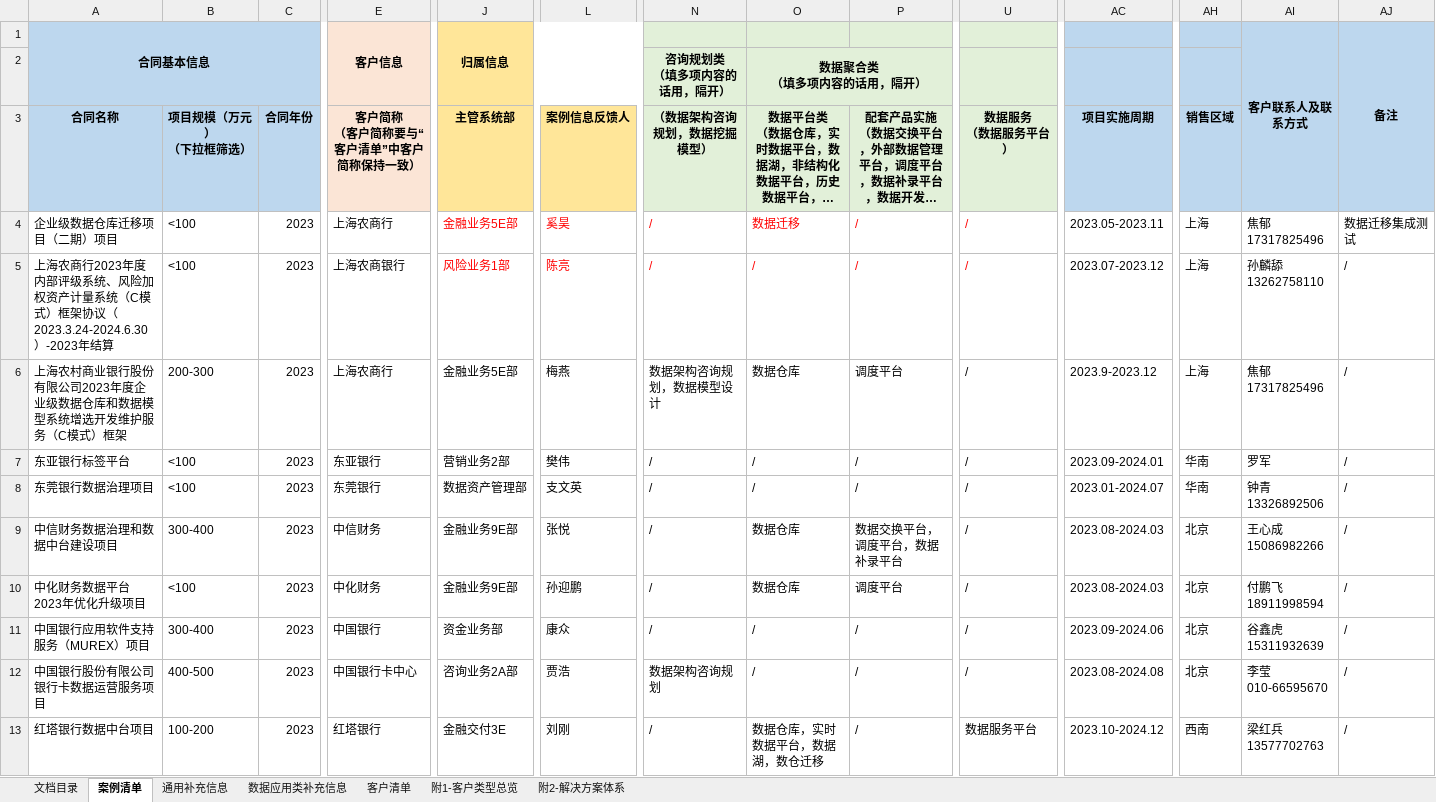
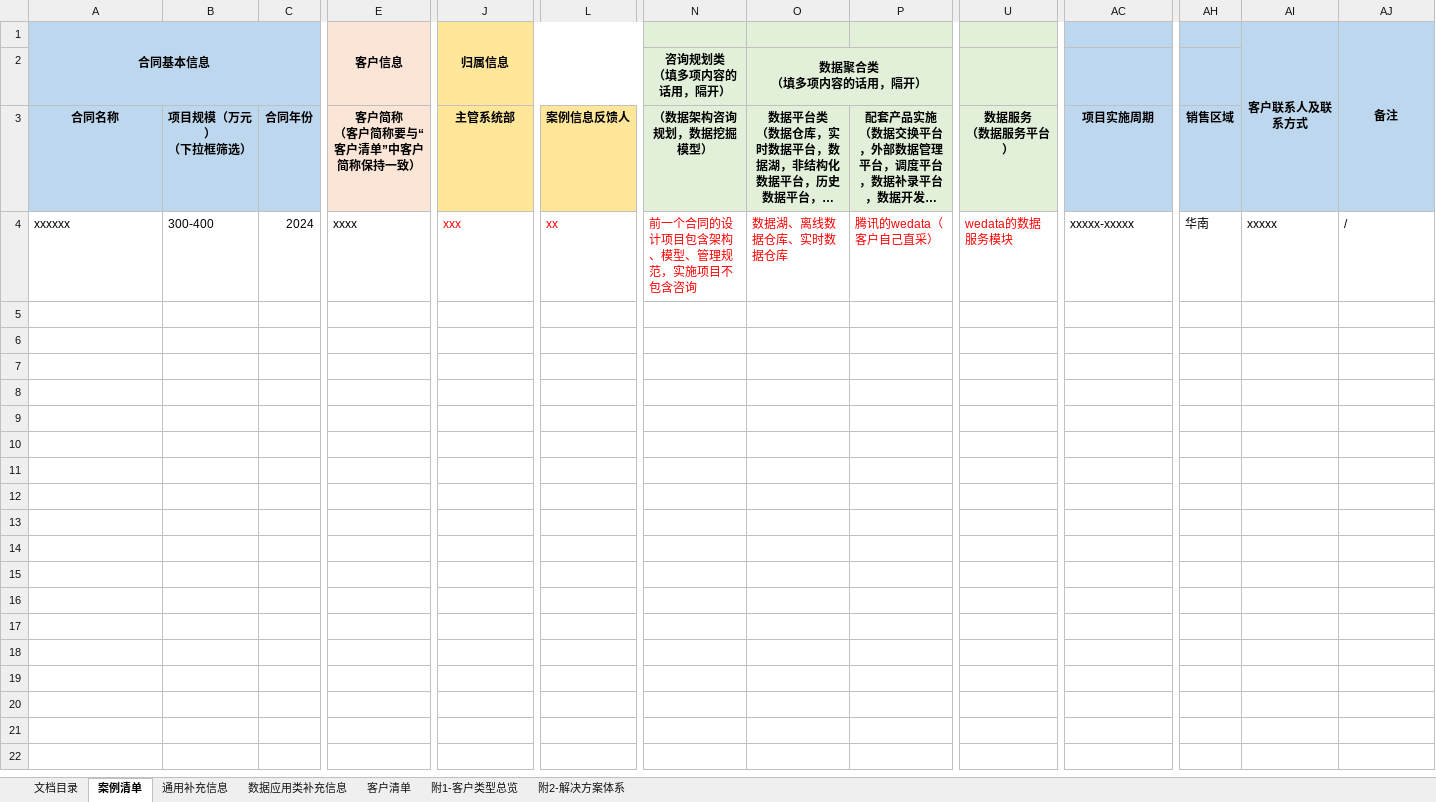
Before and after one commit to kirito2014/my_work_tools, an Excel workbook: 99-0thers/case_collector/1111.xlsx, sheet 案例清单, drawn as a sheet; only a part is shown, gaps mark what is left out; long unchanged cells end in …; values as stored, in another font and other column widths than the file's, no borders; rows hold the shown columns only; the diff names each change by its address in the sheet, - before the commit and + after, or states it on an @@ line.

```diff
--- a/99-0thers/case_collector/1111.xlsx (sheet 案例清单)
+++ b/99-0thers/case_collector/1111.xlsx (sheet 案例清单)
-A4 (合同名称): 企业级数据仓库迁移项目（二期）项目
+A4 (合同名称): xxxxxx
-B4 (项目规模（万元） （下拉框筛选）): <100
+B4 (项目规模（万元） （下拉框筛选）): 300-400
-C4 (合同年份): 2023
+C4 (合同年份): 2024
-E4 (客户简称 （客户简称要与“客户清单”中客户简称保持一致）): 上海农商行
+E4 (客户简称 （客户简称要与“客户清单”中客户简称保持一致）): xxxx
-J4 (主管系统部): 金融业务5E部
+J4 (主管系统部): xxx
-L4 (案例信息反馈人): 奚昊
+L4 (案例信息反馈人): xx
-N4 (（数据架构咨询规划，数据挖掘模型）): /
+N4 (（数据架构咨询规划，数据挖掘模型）): 前一个合同的设计项目包含架构、模型、管理规范，实施项目不包含咨询
-O4: 数据迁移
+O4: 数据湖、离线数据仓库、实时数据仓库
-P4: /
+P4: 腾讯的wedata（客户自己直采）
-U4 (数据服务 （数据服务平台）): /
+U4 (数据服务 （数据服务平台）): wedata的数据服务模块
-AC4 (项目实施周期): 2023.05-2023.11
+AC4 (项目实施周期): xxxxx-xxxxx
-AH4 (销售区域): 上海
+AH4 (销售区域): 华南
-AI4: 焦郁17317825496
+AI4: xxxxx
-AJ4: 数据迁移集成测试
+AJ4: /
-row 5: 上海农商行2023年度内部评级系统、风险加权资产计量系统（C模式）框架协议（2023.3.24-2024.6.30）-2023年结算 | <100 | 2023 | 上海农商银行 | 风险业务1部 | 陈亮 | / | / | / | / | 2023.07-2023.12 | 上海 | 孙麟舔13262758110 | /
-row 6: 上海农村商业银行股份有限公司2023年度企业级数据仓库和数据模型系统增选开发维护服务（C模式）框架 | 200-300 | 2023 | 上海农商行 | 金融业务5E部 | 梅燕 | 数据架构咨询规划，数据模型设计 | 数据仓库 | 调度平台 | / | 2023.9-2023.12 | 上海 | 焦郁17317825496 | /
-row 7: 东亚银行标签平台 | <100 | 2023 | 东亚银行 | 营销业务2部 | 樊伟 | / | / | / | / | 2023.09-2024.01 | 华南 | 罗军 | /
-row 8: 东莞银行数据治理项目 | <100 | 2023 | 东莞银行 | 数据资产管理部 | 支文英 | / | / | / | / | 2023.01-2024.07 | 华南 | 钟青 13326892506 | /
-row 9: 中信财务数据治理和数据中台建设项目 | 300-400 | 2023 | 中信财务 | 金融业务9E部 | 张悦 | / | 数据仓库 | 数据交换平台，调度平台，数据补录平台 | / | 2023.08-2024.03 | 北京 | 王心成15086982266 | /
-row 10: 中化财务数据平台2023年优化升级项目 | <100 | 2023 | 中化财务 | 金融业务9E部 | 孙迎鹏 | / | 数据仓库 | 调度平台 | / | 2023.08-2024.03 | 北京 | 付鹏飞18911998594 | /
-row 11: 中国银行应用软件支持服务（MUREX）项目 | 300-400 | 2023 | 中国银行 | 资金业务部 | 康众 | / | / | / | / | 2023.09-2024.06 | 北京 | 谷鑫虎15311932639 | /
-row 12: 中国银行股份有限公司银行卡数据运营服务项目 | 400-500 | 2023 | 中国银行卡中心 | 咨询业务2A部 | 贾浩 | 数据架构咨询规划 | / | / | / | 2023.08-2024.08 | 北京 | 李莹 010-66595670 | /
-row 13: 红塔银行数据中台项目 | 100-200 | 2023 | 红塔银行 | 金融交付3E | 刘刚 | / | 数据仓库，实时数据平台，数据湖，数仓迁移 | / | 数据服务平台 | 2023.10-2024.12 | 西南 | 梁红兵13577702763 | /
```
Also changed, not shown: sheet 通用补充信息, sheet 数据应用类补充信息, charts or pictures, 6 other files.
